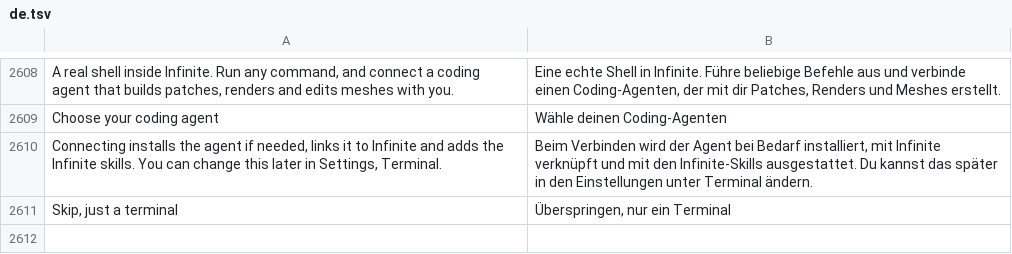
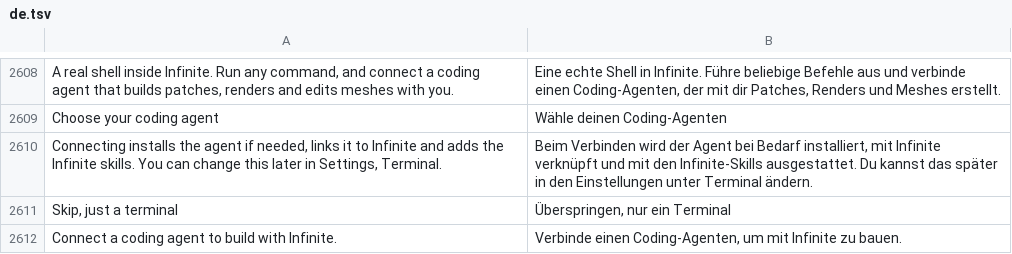
Before and after one commit to n1m21n/Infinite, a TSV file: resources/lang/de.tsv, drawn as a sheet; only a part is shown, gaps mark what is left out; the diff names each change by its address in the sheet, - before the commit and + after, or states it on an @@ line.

```diff
--- a/resources/lang/de.tsv
+++ b/resources/lang/de.tsv
+row 2612: Connect a coding agent to build with Infinite. | Verbinde einen Coding-Agenten, um mit Infinite zu bauen.
```
Also changed, not shown: resources/lang/es.tsv, resources/lang/ja.tsv, 6 other files.
